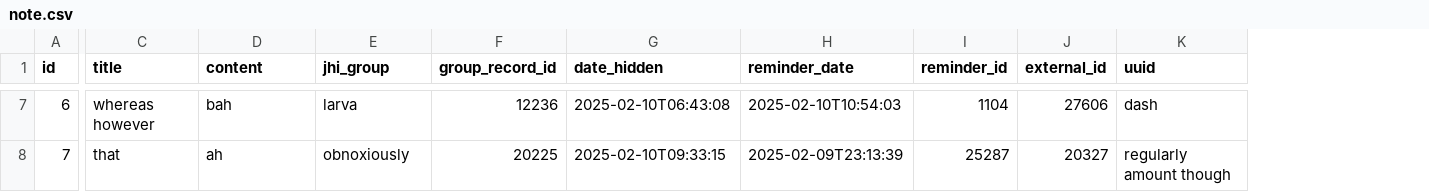
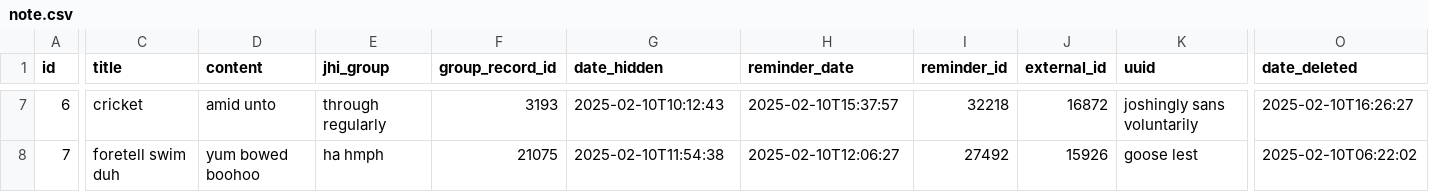
Before and after one commit to mardjo97/beeback, a CSV file: src/main/resources/config/liquibase/fake-data/note.csv, drawn as a sheet; only a part is shown, gaps mark what is left out; the diff covers the shown part only; the diff names each change by its address in the sheet, - before the commit and + after, or states it on an @@ line.

```diff
--- a/src/main/resources/config/liquibase/fake-data/note.csv
+++ b/src/main/resources/config/liquibase/fake-data/note.csv
+column O (date_deleted), rows 7-8: 2025-02-10T16:26:27 | 2025-02-10T06:22:02
-C7 (title): whereas however
+C7 (title): cricket
-D7 (content): bah
+D7 (content): amid unto
-E7 (jhi_group): larva
+E7 (jhi_group): through regularly
-F7 (group_record_id): 12236
+F7 (group_record_id): 3193
-G7 (date_hidden): 2025-02-10T06:43:08
+G7 (date_hidden): 2025-02-10T10:12:43
-H7 (reminder_date): 2025-02-10T10:54:03
+H7 (reminder_date): 2025-02-10T15:37:57
-I7 (reminder_id): 1104
+I7 (reminder_id): 32218
-J7 (external_id): 27606
+J7 (external_id): 16872
-K7 (uuid): dash
+K7 (uuid): joshingly sans voluntarily
-C8 (title): that
+C8 (title): foretell swim duh
-D8 (content): ah
+D8 (content): yum bowed boohoo
-E8 (jhi_group): obnoxiously
+E8 (jhi_group): ha hmph
-F8 (group_record_id): 20225
+F8 (group_record_id): 21075
-G8 (date_hidden): 2025-02-10T09:33:15
+G8 (date_hidden): 2025-02-10T11:54:38
-H8 (reminder_date): 2025-02-09T23:13:39
+H8 (reminder_date): 2025-02-10T12:06:27
-I8 (reminder_id): 25287
+I8 (reminder_id): 27492
-J8 (external_id): 20327
+J8 (external_id): 15926
-K8 (uuid): regularly amount though
+K8 (uuid): goose lest
```
Also changed, not shown: 92 edited cells elsewhere in this file, 18 other files.
